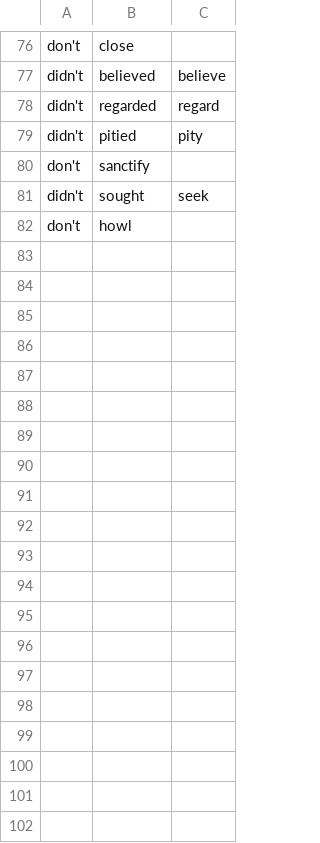
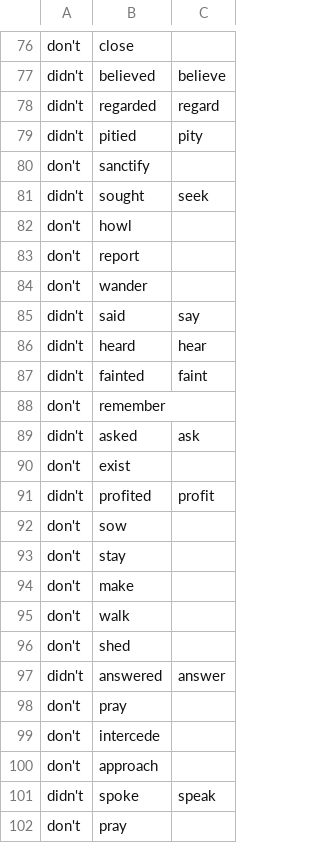
Before and after one commit to GlenPrideaux/OT_parallel, a CSV file: data/verblist.csv, drawn as a sheet; only a part is shown, gaps mark what is left out; the diff covers the shown part only.

```diff
--- a/data/verblist.csv
+++ b/data/verblist.csv
@@ -82 +82,21 @@ didn't,sought,seek
 don't,howl
+don't,report
+don't,wander
+didn't,said,say
+didn't,heard,hear
+didn't,fainted,faint
+don't,remember
+didn't,asked,ask
+don't,exist
+didn't,profited,profit
+don't,sow
+don't,stay
+don't,make
+don't,walk
+don't,shed
+didn't,answered,answer
+don't,pray
+don't,intercede
+don't,approach
+didn't,spoke,speak
+don't,pray
```
Also changed, not shown: 18 added rows elsewhere in this file, data/brenton_word_subs.tsv, data/mapping/24-ISAeng-web.csv, 11 other files.
